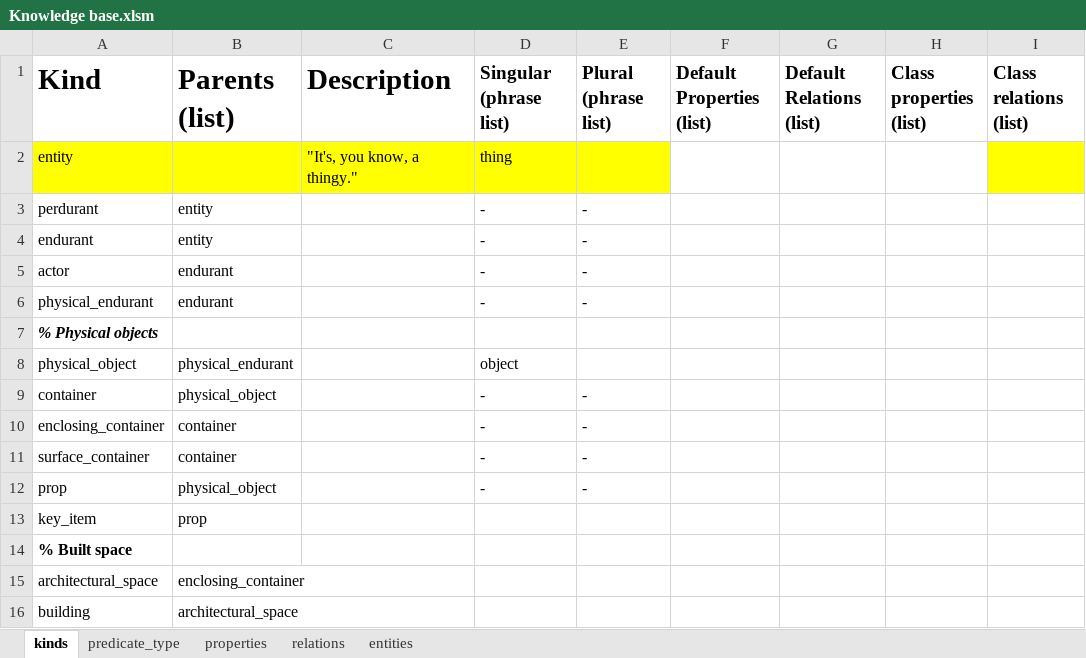
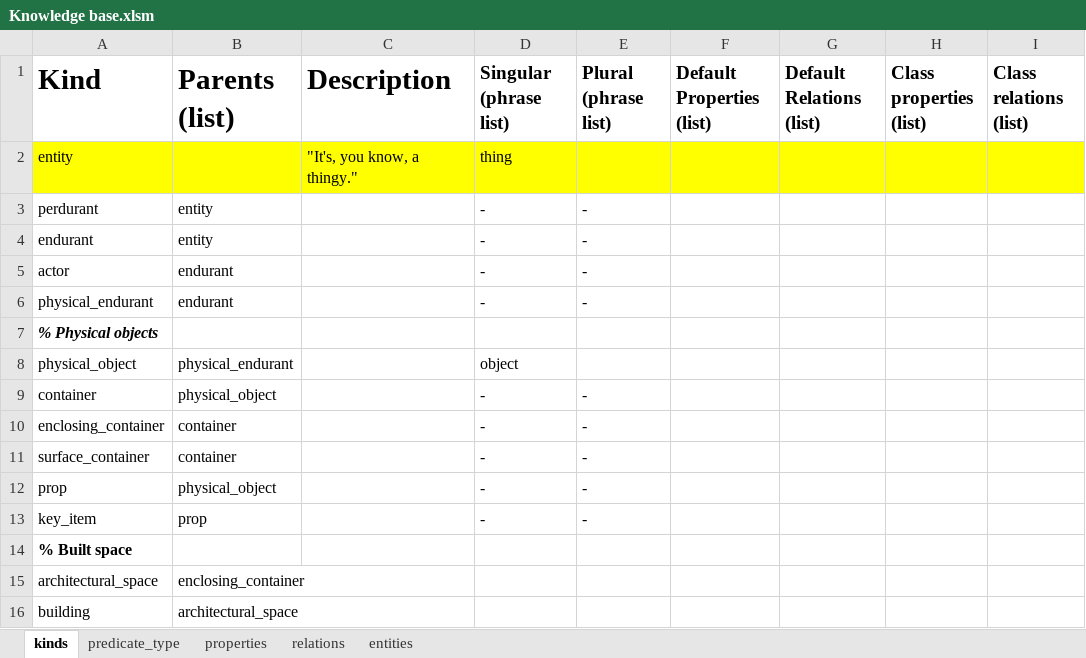
Before and after one commit to ianhorswill/MKULTRA, an Excel workbook: Assets/Ontology/Knowledge base.xlsm, sheet kinds, drawn as a sheet; only a part is shown; values as stored, in another font and other column widths than the file's, no borders; conditional formats not drawn; the diff names each change by its address in the sheet, - before the commit and + after, or states it on an @@ line.

```diff
--- a/Assets/Ontology/Knowledge base.xlsm (sheet kinds)
+++ b/Assets/Ontology/Knowledge base.xlsm (sheet kinds)
-F2:H2 fill: none
+F2:H2 fill: #FFFF00
-D13 (Singular (phrase list)): (empty)
+D13 (Singular (phrase list)): -
-E13 (Plural (phrase list)): (empty)
+E13 (Plural (phrase list)): -
```
Also changed, not shown: 1 other file.
